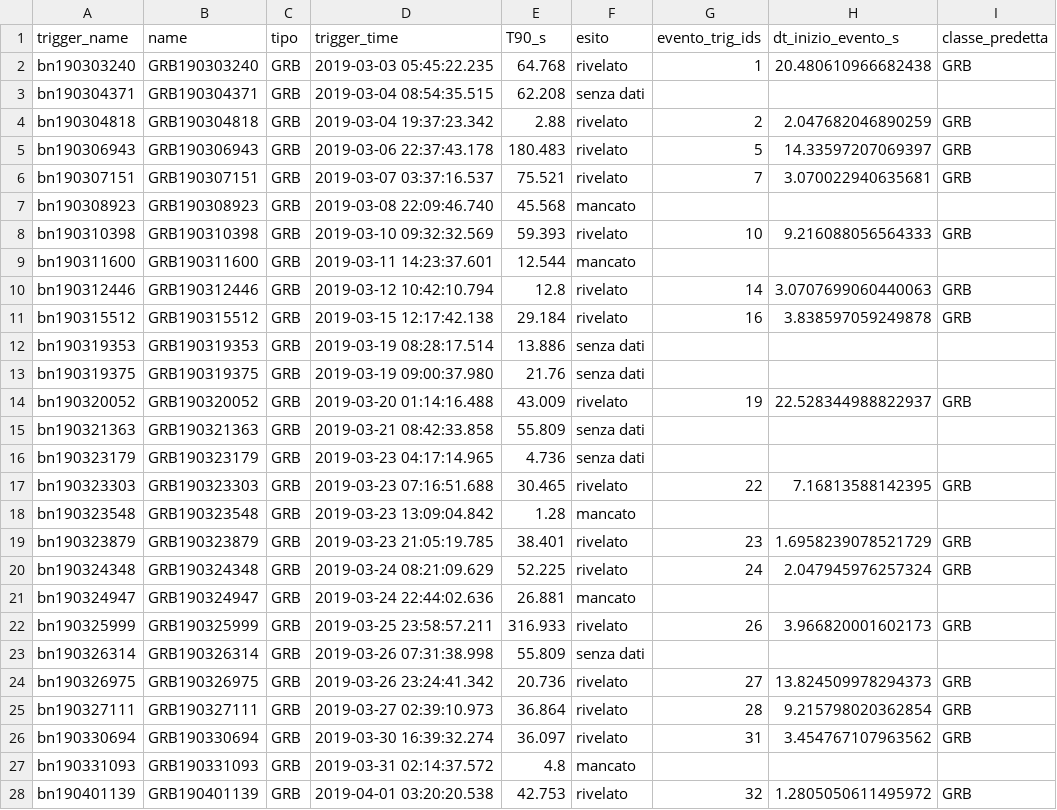
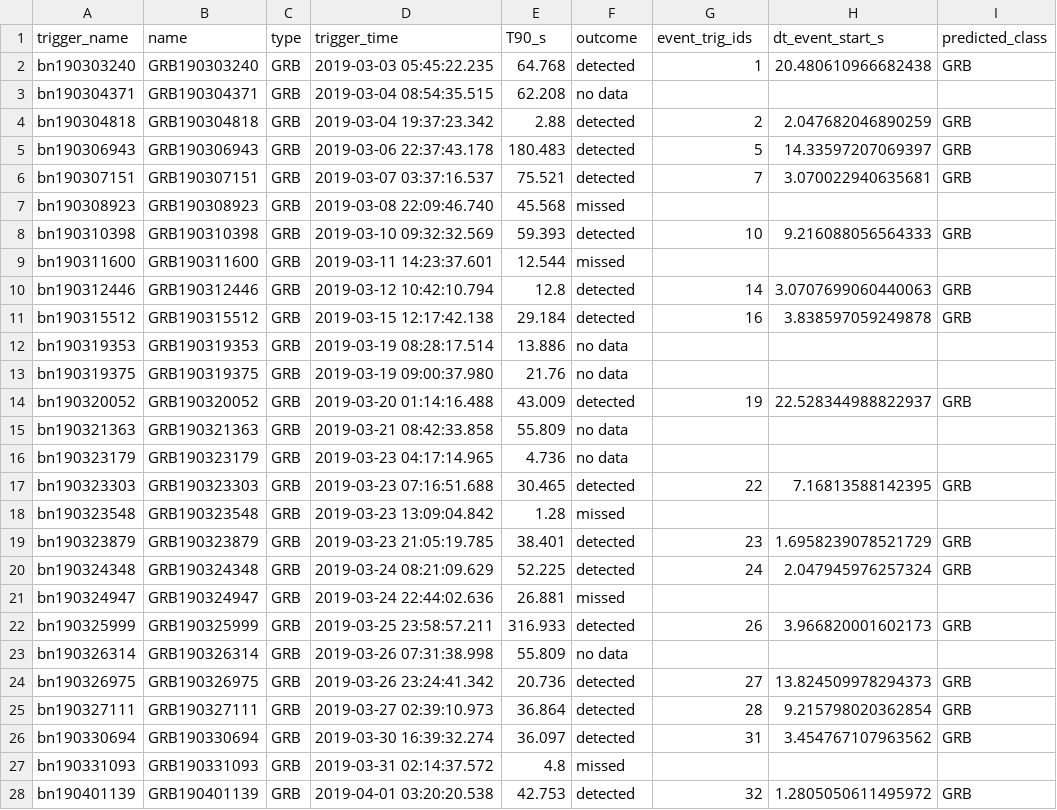
Before and after one commit to johnh-04/DeepGRB, a CSV file: data/runs/2019-03-01_2019-06-30/engine-v3-seed1/validation/list_gbm_grb.csv, drawn as a sheet; only a part is shown; the diff covers the shown part only.

```diff
--- a/data/runs/2019-03-01_2019-06-30/engine-v3-seed1/validation/list_gbm_grb.csv
+++ b/data/runs/2019-03-01_2019-06-30/engine-v3-seed1/validation/list_gbm_grb.csv
@@ -1,28 +1,28 @@
-trigger_name,name,tipo,trigger_time,T90_s,esito,evento_trig_ids,dt_inizio_evento_s,classe_predetta
-bn190303240,GRB190303240,GRB,2019-03-03 05:45:22.235,64.768,rivelato,1,20.480610966682438,GRB
-bn190304371,GRB190304371,GRB,2019-03-04 08:54:35.515,62.208,senza dati,,,
-bn190304818,GRB190304818,GRB,2019-03-04 19:37:23.342,2.88,rivelato,2,2.047682046890259,GRB
-bn190306943,GRB190306943,GRB,2019-03-06 22:37:43.178,180.483,rivelato,5,14.33597207069397,GRB
-bn190307151,GRB190307151,GRB,2019-03-07 03:37:16.537,75.521,rivelato,7,3.070022940635681,GRB
-bn190308923,GRB190308923,GRB,2019-03-08 22:09:46.740,45.568,mancato,,,
-bn190310398,GRB190310398,GRB,2019-03-10 09:32:32.569,59.393,rivelato,10,9.216088056564333,GRB
-bn190311600,GRB190311600,GRB,2019-03-11 14:23:37.601,12.544,mancato,,,
-bn190312446,GRB190312446,GRB,2019-03-12 10:42:10.794,12.8,rivelato,14,3.0707699060440063,GRB
-bn190315512,GRB190315512,GRB,2019-03-15 12:17:42.138,29.184,rivelato,16,3.838597059249878,GRB
-bn190319353,GRB190319353,GRB,2019-03-19 08:28:17.514,13.886,senza dati,,,
-bn190319375,GRB190319375,GRB,2019-03-19 09:00:37.980,21.76,senza dati,,,
-bn190320052,GRB190320052,GRB,2019-03-20 01:14:16.488,43.009,rivelato,19,22.528344988822937,GRB
-bn190321363,GRB190321363,GRB,2019-03-21 08:42:33.858,55.809,senza dati,,,
-bn190323179,GRB190323179,GRB,2019-03-23 04:17:14.965,4.736,senza dati,,,
-bn190323303,GRB190323303,GRB,2019-03-23 07:16:51.688,30.465,rivelato,22,7.16813588142395,GRB
-bn190323548,GRB190323548,GRB,2019-03-23 13:09:04.842,1.28,mancato,,,
-bn190323879,GRB190323879,GRB,2019-03-23 21:05:19.785,38.401,rivelato,23,1.6958239078521729,GRB
-bn190324348,GRB190324348,GRB,2019-03-24 08:21:09.629,52.225,rivelato,24,2.047945976257324,GRB
-bn190324947,GRB190324947,GRB,2019-03-24 22:44:02.636,26.881,mancato,,,
-bn190325999,GRB190325999,GRB,2019-03-25 23:58:57.211,316.933,rivelato,26,3.966820001602173,GRB
-bn190326314,GRB190326314,GRB,2019-03-26 07:31:38.998,55.809,senza dati,,,
-bn190326975,GRB190326975,GRB,2019-03-26 23:24:41.342,20.736,rivelato,27,13.824509978294373,GRB
-bn190327111,GRB190327111,GRB,2019-03-27 02:39:10.973,36.864,rivelato,28,9.215798020362854,GRB
-bn190330694,GRB190330694,GRB,2019-03-30 16:39:32.274,36.097,rivelato,31,3.454767107963562,GRB
-bn190331093,GRB190331093,GRB,2019-03-31 02:14:37.572,4.8,mancato,,,
-bn190401139,GRB190401139,GRB,2019-04-01 03:20:20.538,42.753,rivelato,32,1.2805050611495972,GRB
+trigger_name,name,type,trigger_time,T90_s,outcome,event_trig_ids,dt_event_start_s,predicted_class
+bn190303240,GRB190303240,GRB,2019-03-03 05:45:22.235,64.768,detected,1,20.480610966682438,GRB
+bn190304371,GRB190304371,GRB,2019-03-04 08:54:35.515,62.208,no data,,,
+bn190304818,GRB190304818,GRB,2019-03-04 19:37:23.342,2.88,detected,2,2.047682046890259,GRB
+bn190306943,GRB190306943,GRB,2019-03-06 22:37:43.178,180.483,detected,5,14.33597207069397,GRB
+bn190307151,GRB190307151,GRB,2019-03-07 03:37:16.537,75.521,detected,7,3.070022940635681,GRB
+bn190308923,GRB190308923,GRB,2019-03-08 22:09:46.740,45.568,missed,,,
+bn190310398,GRB190310398,GRB,2019-03-10 09:32:32.569,59.393,detected,10,9.216088056564333,GRB
+bn190311600,GRB190311600,GRB,2019-03-11 14:23:37.601,12.544,missed,,,
+bn190312446,GRB190312446,GRB,2019-03-12 10:42:10.794,12.8,detected,14,3.0707699060440063,GRB
+bn190315512,GRB190315512,GRB,2019-03-15 12:17:42.138,29.184,detected,16,3.838597059249878,GRB
+bn190319353,GRB190319353,GRB,2019-03-19 08:28:17.514,13.886,no data,,,
+bn190319375,GRB190319375,GRB,2019-03-19 09:00:37.980,21.76,no data,,,
+bn190320052,GRB190320052,GRB,2019-03-20 01:14:16.488,43.009,detected,19,22.528344988822937,GRB
+bn190321363,GRB190321363,GRB,2019-03-21 08:42:33.858,55.809,no data,,,
+bn190323179,GRB190323179,GRB,2019-03-23 04:17:14.965,4.736,no data,,,
+bn190323303,GRB190323303,GRB,2019-03-23 07:16:51.688,30.465,detected,22,7.16813588142395,GRB
+bn190323548,GRB190323548,GRB,2019-03-23 13:09:04.842,1.28,missed,,,
+bn190323879,GRB190323879,GRB,2019-03-23 21:05:19.785,38.401,detected,23,1.6958239078521729,GRB
+bn190324348,GRB190324348,GRB,2019-03-24 08:21:09.629,52.225,detected,24,2.047945976257324,GRB
+bn190324947,GRB190324947,GRB,2019-03-24 22:44:02.636,26.881,missed,,,
+bn190325999,GRB190325999,GRB,2019-03-25 23:58:57.211,316.933,detected,26,3.966820001602173,GRB
+bn190326314,GRB190326314,GRB,2019-03-26 07:31:38.998,55.809,no data,,,
+bn190326975,GRB190326975,GRB,2019-03-26 23:24:41.342,20.736,detected,27,13.824509978294373,GRB
+bn190327111,GRB190327111,GRB,2019-03-27 02:39:10.973,36.864,detected,28,9.215798020362854,GRB
+bn190330694,GRB190330694,GRB,2019-03-30 16:39:32.274,36.097,detected,31,3.454767107963562,GRB
+bn190331093,GRB190331093,GRB,2019-03-31 02:14:37.572,4.8,missed,,,
+bn190401139,GRB190401139,GRB,2019-04-01 03:20:20.538,42.753,detected,32,1.2805050611495972,GRB
```
Also changed, not shown: 66 edited cells elsewhere in this file, data/runs/2019-03-01_2019-06-30/engine-v3-seed1/validation/classification_rules.csv, data/runs/2019-03-01_2019-06-30/engine-v3-seed1/validation/classification_vs_crupi.csv, 19 other files.
